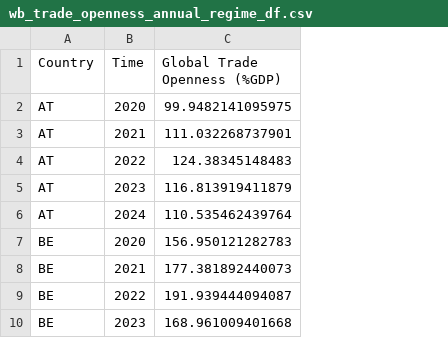
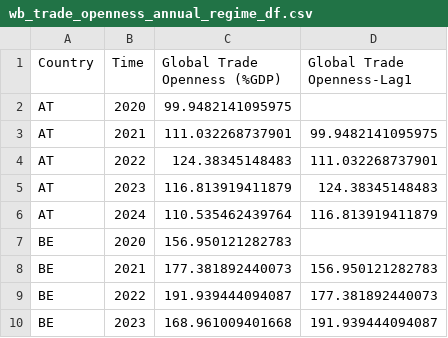
Before and after one commit to EliaLand/PSTR_Financial_Econometrics, a CSV file: data_fetcher/aggregate_df/wb_trade_openness_annual_regime_df.csv, drawn as a sheet; only a part is shown; the diff names each change by its address in the sheet, - before the commit and + after, or states it on an @@ line.

Commit message:
trade op lag 1

```diff
--- a/data_fetcher/aggregate_df/wb_trade_openness_annual_regime_df.csv
+++ b/data_fetcher/aggregate_df/wb_trade_openness_annual_regime_df.csv
+column D (Global Trade Openness-Lag1), rows 3-10: 99.9482141095975 | 111.032268737901 | 124.38345148483 | 116.813919411879 |  | 156.950121282783 | 177.381892440073 | 191.939444094087
```
Also changed, not shown: 1 other file.
